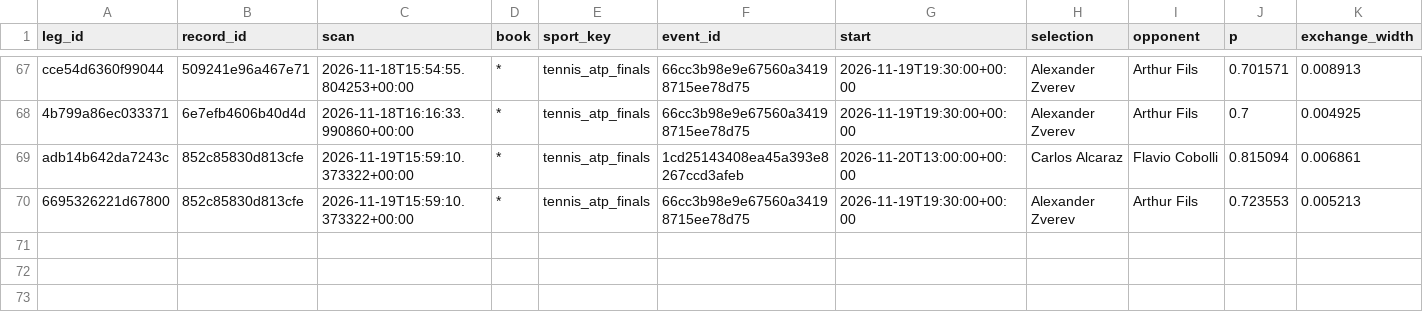
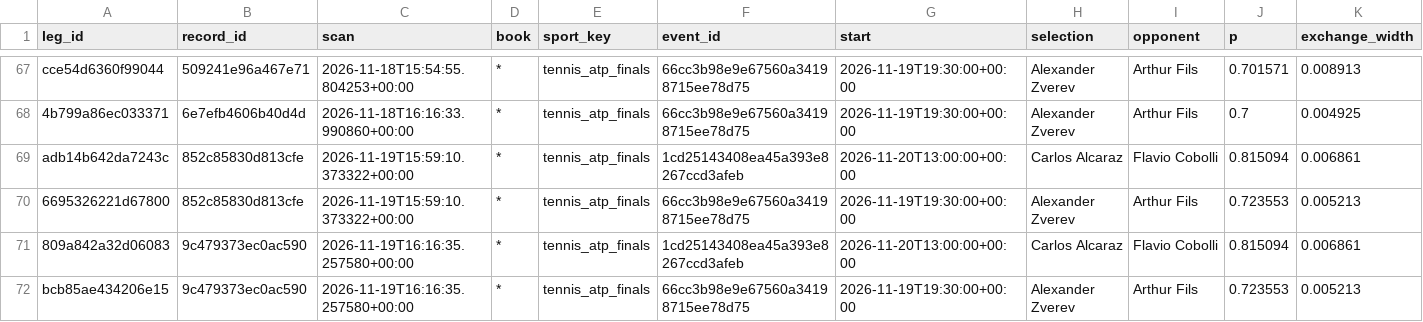
Before and after one commit to frazwil19-gif/prediction-markets-lab, a CSV file: research/platform_v2/card_engine_v2_7/prospective/2026-11/legs.csv, drawn as a sheet; only a part is shown, gaps mark what is left out; rows hold the shown columns only; the diff names each change by its address in the sheet, - before the commit and + after, or states it on an @@ line.

```diff
--- a/research/platform_v2/card_engine_v2_7/prospective/2026-11/legs.csv
+++ b/research/platform_v2/card_engine_v2_7/prospective/2026-11/legs.csv
+row 71: 809a842a32d06083 | 9c479373ec0ac590 | 2026-11-19T16:16:35.257580+00:00 | * | tennis_atp_finals | 1cd25143408ea45a393e8267ccd3afeb | 2026-11-20T13:00:00+00:00 | Carlos Alcaraz | Flavio Cobolli | 0.815094 | 0.006861
+row 72: bcb85ae434206e15 | 9c479373ec0ac590 | 2026-11-19T16:16:35.257580+00:00 | * | tennis_atp_finals | 66cc3b98e9e67560a34198715ee78d75 | 2026-11-19T19:30:00+00:00 | Alexander Zverev | Arthur Fils | 0.723553 | 0.005213
```
Also changed, not shown: research/platform_v2/card_engine_v2_7/prospective/2026-11/cards.csv, research/platform_v2/card_engine_v2_7/prospective/2026-11/scan_runs.csv, 1 other file.
